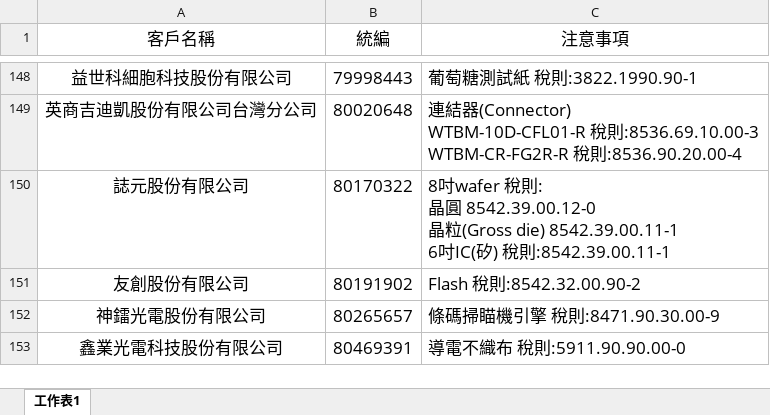
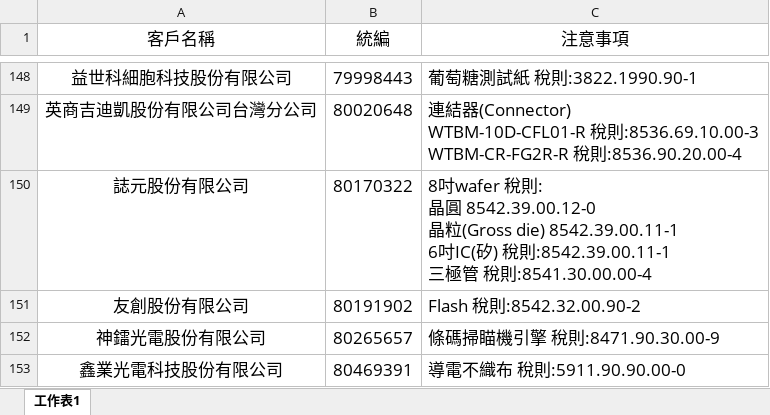
Before and after one commit to liyijung/declaration, an Excel workbook: Export_format/thingsToNote.xlsx, sheet 工作表1, drawn as a sheet; only a part is shown, gaps mark what is left out; values as stored, in another font and other column widths than the file's, no borders; conditional formats not drawn; ↵ is a line break in a cell; the diff names each change by its address in the sheet, - before the commit and + after, or states it on an @@ line.

Commit message:
Add files via upload

```diff
--- a/Export_format/thingsToNote.xlsx (sheet 工作表1)
+++ b/Export_format/thingsToNote.xlsx (sheet 工作表1)
-C150 (注意事項): …則:8542.39.00.11-1
+C150 (注意事項): …則:8542.39.00.11-1 ↵ 三極管 稅則:8541.30.00.00-4
```
